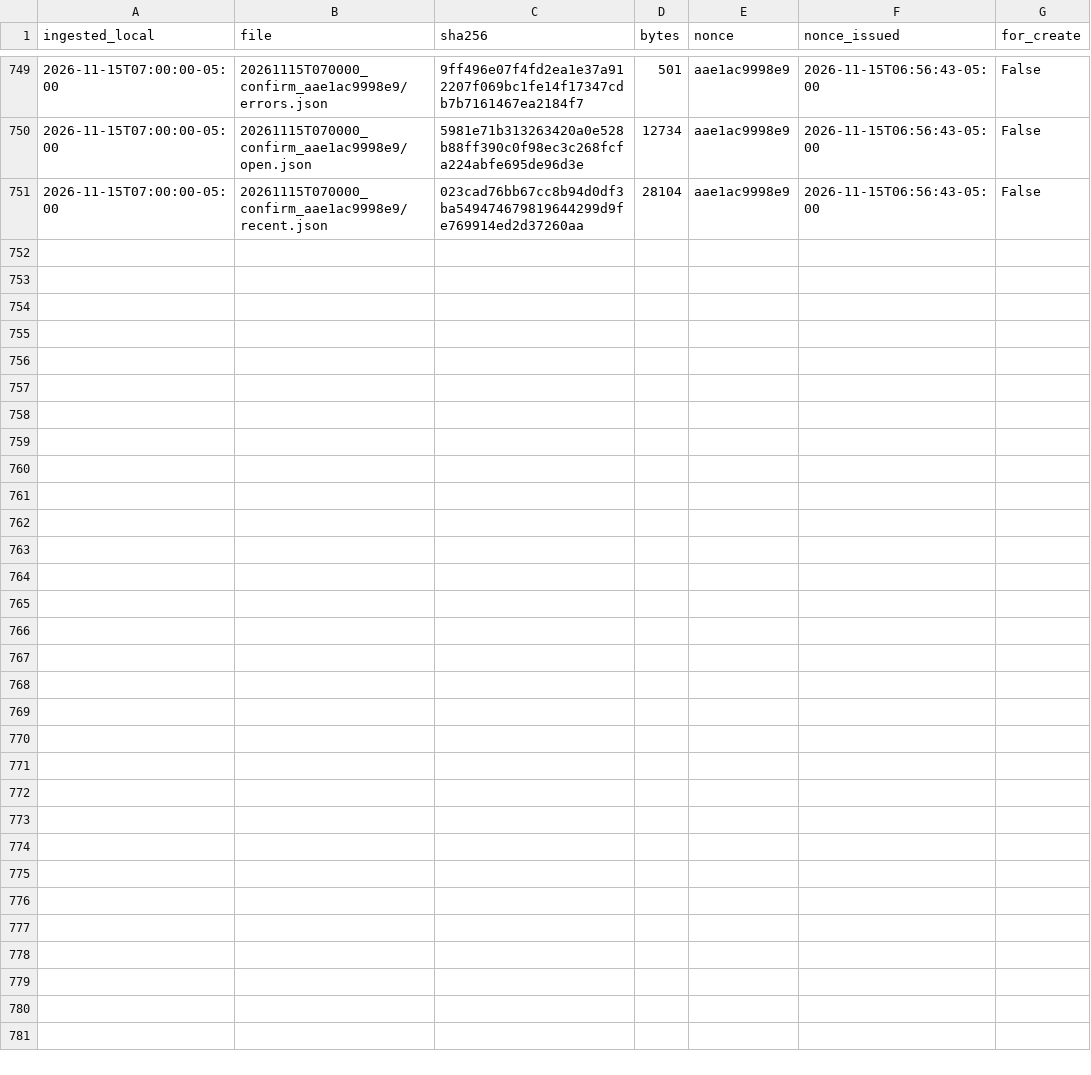
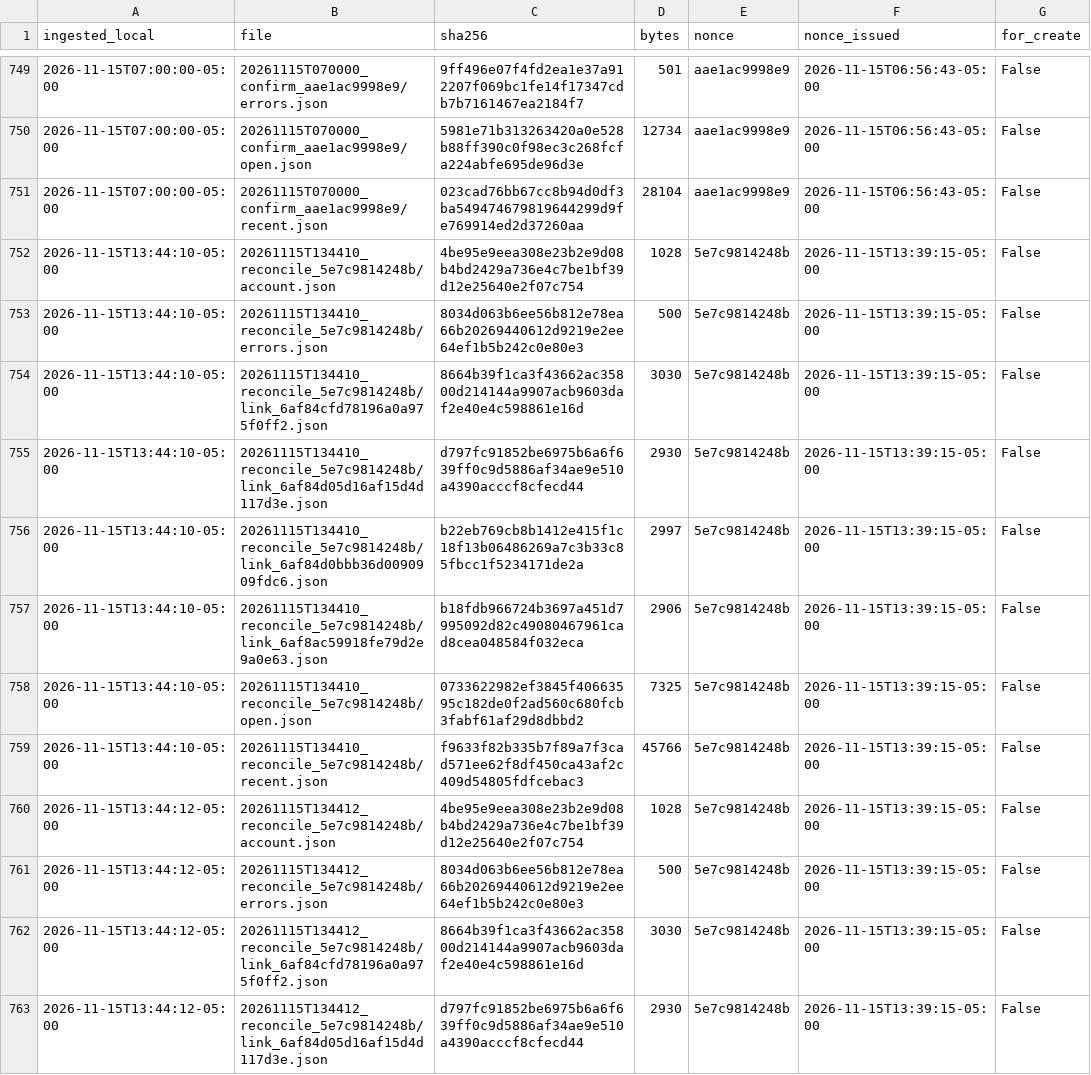
Before and after one commit to eduardomora041092-niolab/curiolab-studio-30, a CSV file: evidence/buffer/index.csv, drawn as a sheet; only a part is shown, gaps mark what is left out; the diff covers the shown part only; the diff names each change by its address in the sheet, - before the commit and + after, or states it on an @@ line.

```diff
--- a/evidence/buffer/index.csv
+++ b/evidence/buffer/index.csv
+row 752: 2026-11-15T13:44:10-05:00 | 20261115T134410_reconcile_5e7c9814248b/account.json | 4be95e9eea308e23b2e9d08b4bd2429a736e4c7be1bf39d12e25640e2f07c754 | 1028 | 5e7c9814248b | 2026-11-15T13:39:15-05:00 | False
+row 753: 2026-11-15T13:44:10-05:00 | 20261115T134410_reconcile_5e7c9814248b/errors.json | 8034d063b6ee56b812e78ea66b20269440612d9219e2ee64ef1b5b242c0e80e3 | 500 | 5e7c9814248b | 2026-11-15T13:39:15-05:00 | False
+row 754: 2026-11-15T13:44:10-05:00 | 20261115T134410_reconcile_5e7c9814248b/link_6af84cfd78196a0a975f0ff2.json | 8664b39f1ca3f43662ac35800d214144a9907acb9603daf2e40e4c598861e16d | 3030 | 5e7c9814248b | 2026-11-15T13:39:15-05:00 | False
+row 755: 2026-11-15T13:44:10-05:00 | 20261115T134410_reconcile_5e7c9814248b/link_6af84d05d16af15d4d117d3e.json | d797fc91852be6975b6a6f639ff0c9d5886af34ae9e510a4390acccf8cfecd44 | 2930 | 5e7c9814248b | 2026-11-15T13:39:15-05:00 | False
+row 756: 2026-11-15T13:44:10-05:00 | 20261115T134410_reconcile_5e7c9814248b/link_6af84d0bbb36d0090909fdc6.json | b22eb769cb8b1412e415f1c18f13b06486269a7c3b33c85fbcc1f5234171de2a | 2997 | 5e7c9814248b | 2026-11-15T13:39:15-05:00 | False
+row 757: 2026-11-15T13:44:10-05:00 | 20261115T134410_reconcile_5e7c9814248b/link_6af8ac59918fe79d2e9a0e63.json | b18fdb966724b3697a451d7995092d82c49080467961cad8cea048584f032eca | 2906 | 5e7c9814248b | 2026-11-15T13:39:15-05:00 | False
+row 758: 2026-11-15T13:44:10-05:00 | 20261115T134410_reconcile_5e7c9814248b/open.json | 0733622982ef3845f40663595c182de0f2ad560c680fcb3fabf61af29d8dbbd2 | 7325 | 5e7c9814248b | 2026-11-15T13:39:15-05:00 | False
+row 759: 2026-11-15T13:44:10-05:00 | 20261115T134410_reconcile_5e7c9814248b/recent.json | f9633f82b335b7f89a7f3cad571ee62f8df450ca43af2c409d54805fdfcebac3 | 45766 | 5e7c9814248b | 2026-11-15T13:39:15-05:00 | False
+row 760: 2026-11-15T13:44:12-05:00 | 20261115T134412_reconcile_5e7c9814248b/account.json | 4be95e9eea308e23b2e9d08b4bd2429a736e4c7be1bf39d12e25640e2f07c754 | 1028 | 5e7c9814248b | 2026-11-15T13:39:15-05:00 | False
+row 761: 2026-11-15T13:44:12-05:00 | 20261115T134412_reconcile_5e7c9814248b/errors.json | 8034d063b6ee56b812e78ea66b20269440612d9219e2ee64ef1b5b242c0e80e3 | 500 | 5e7c9814248b | 2026-11-15T13:39:15-05:00 | False
+row 762: 2026-11-15T13:44:12-05:00 | 20261115T134412_reconcile_5e7c9814248b/link_6af84cfd78196a0a975f0ff2.json | 8664b39f1ca3f43662ac35800d214144a9907acb9603daf2e40e4c598861e16d | 3030 | 5e7c9814248b | 2026-11-15T13:39:15-05:00 | False
+row 763: 2026-11-15T13:44:12-05:00 | 20261115T134412_reconcile_5e7c9814248b/link_6af84d05d16af15d4d117d3e.json | d797fc91852be6975b6a6f639ff0c9d5886af34ae9e510a4390acccf8cfecd44 | 2930 | 5e7c9814248b | 2026-11-15T13:39:15-05:00 | False
```
Also changed, not shown: 12 added rows elsewhere in this file, calendar/CurioLab_calendario_90.csv, logs/metrics.csv, 35 other files.
